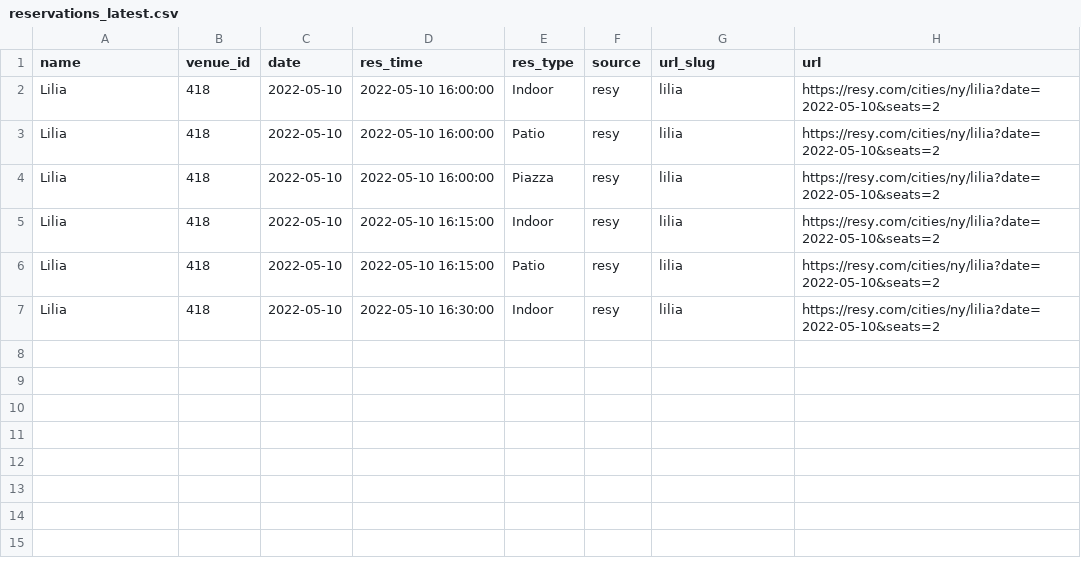
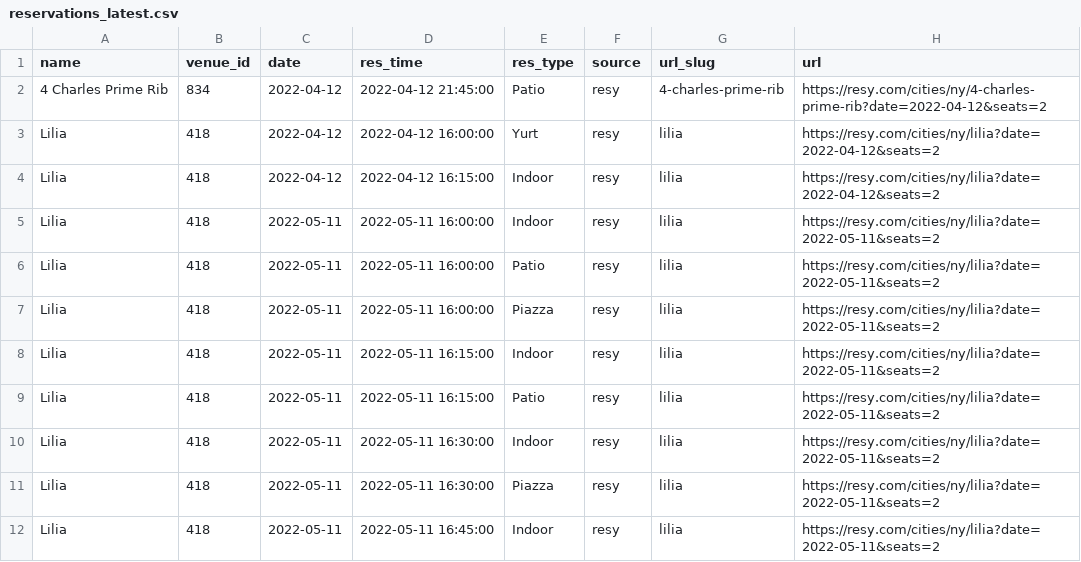
Before and after one commit to edj36/reservations, a CSV file: data/reservations_latest.csv, drawn as a sheet.

```diff
--- a/data/reservations_latest.csv
+++ b/data/reservations_latest.csv
@@ -1,7 +1,12 @@
 name,venue_id,date,res_time,res_type,source,url_slug,url
-Lilia,418,2022-05-10,2022-05-10 16:00:00,Indoor,resy,lilia,https://resy.com/cities/ny/lilia?date=2022-05-10&seats=2
-Lilia,418,2022-05-10,2022-05-10 16:00:00,Patio,resy,lilia,https://resy.com/cities/ny/lilia?date=2022-05-10&seats=2
-Lilia,418,2022-05-10,2022-05-10 16:00:00,Piazza,resy,lilia,https://resy.com/cities/ny/lilia?date=2022-05-10&seats=2
-Lilia,418,2022-05-10,2022-05-10 16:15:00,Indoor,resy,lilia,https://resy.com/cities/ny/lilia?date=2022-05-10&seats=2
-Lilia,418,2022-05-10,2022-05-10 16:15:00,Patio,resy,lilia,https://resy.com/cities/ny/lilia?date=2022-05-10&seats=2
-Lilia,418,2022-05-10,2022-05-10 16:30:00,Indoor,resy,lilia,https://resy.com/cities/ny/lilia?date=2022-05-10&seats=2
+4 Charles Prime Rib,834,2022-04-12,2022-04-12 21:45:00,Patio,resy,4-charles-prime-rib,https://resy.com/cities/ny/4-charles-prime-rib?date=2022-04-12&seats=2
+Lilia,418,2022-04-12,2022-04-12 16:00:00,Yurt,resy,lilia,https://resy.com/cities/ny/lilia?date=2022-04-12&seats=2
+Lilia,418,2022-04-12,2022-04-12 16:15:00,Indoor,resy,lilia,https://resy.com/cities/ny/lilia?date=2022-04-12&seats=2
+Lilia,418,2022-05-11,2022-05-11 16:00:00,Indoor,resy,lilia,https://resy.com/cities/ny/lilia?date=2022-05-11&seats=2
+Lilia,418,2022-05-11,2022-05-11 16:00:00,Patio,resy,lilia,https://resy.com/cities/ny/lilia?date=2022-05-11&seats=2
+Lilia,418,2022-05-11,2022-05-11 16:00:00,Piazza,resy,lilia,https://resy.com/cities/ny/lilia?date=2022-05-11&seats=2
+Lilia,418,2022-05-11,2022-05-11 16:15:00,Indoor,resy,lilia,https://resy.com/cities/ny/lilia?date=2022-05-11&seats=2
+Lilia,418,2022-05-11,2022-05-11 16:15:00,Patio,resy,lilia,https://resy.com/cities/ny/lilia?date=2022-05-11&seats=2
+Lilia,418,2022-05-11,2022-05-11 16:30:00,Indoor,resy,lilia,https://resy.com/cities/ny/lilia?date=2022-05-11&seats=2
+Lilia,418,2022-05-11,2022-05-11 16:30:00,Piazza,resy,lilia,https://resy.com/cities/ny/lilia?date=2022-05-11&seats=2
+Lilia,418,2022-05-11,2022-05-11 16:45:00,Indoor,resy,lilia,https://resy.com/cities/ny/lilia?date=2022-05-11&seats=2
```
